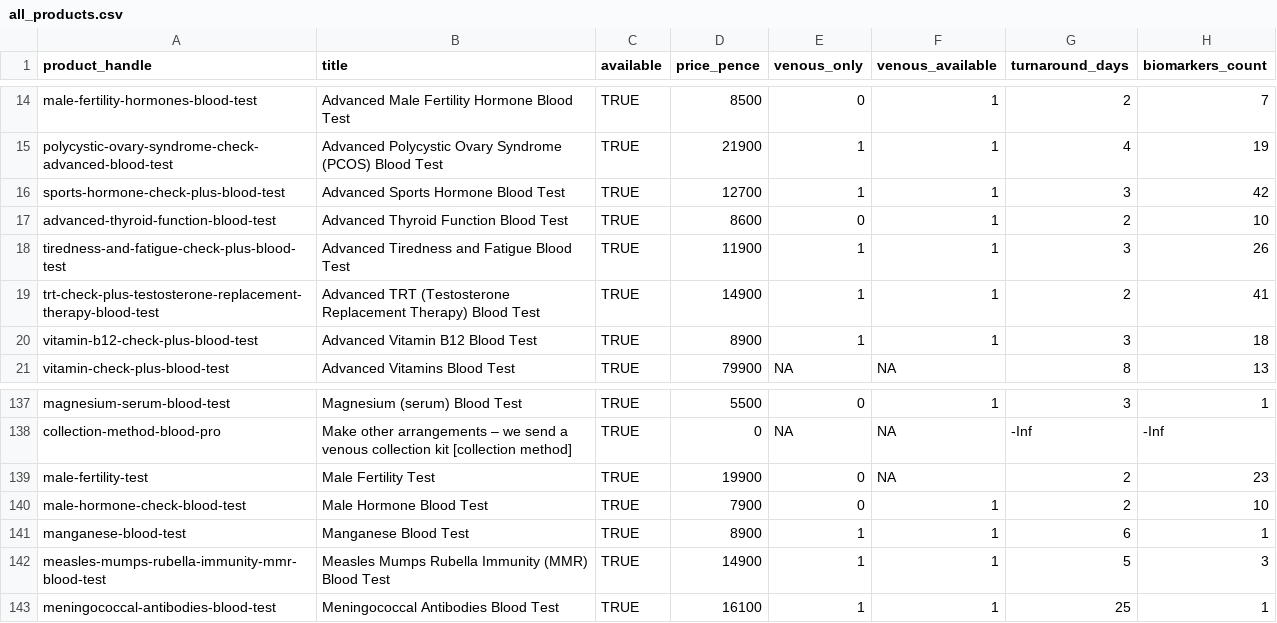
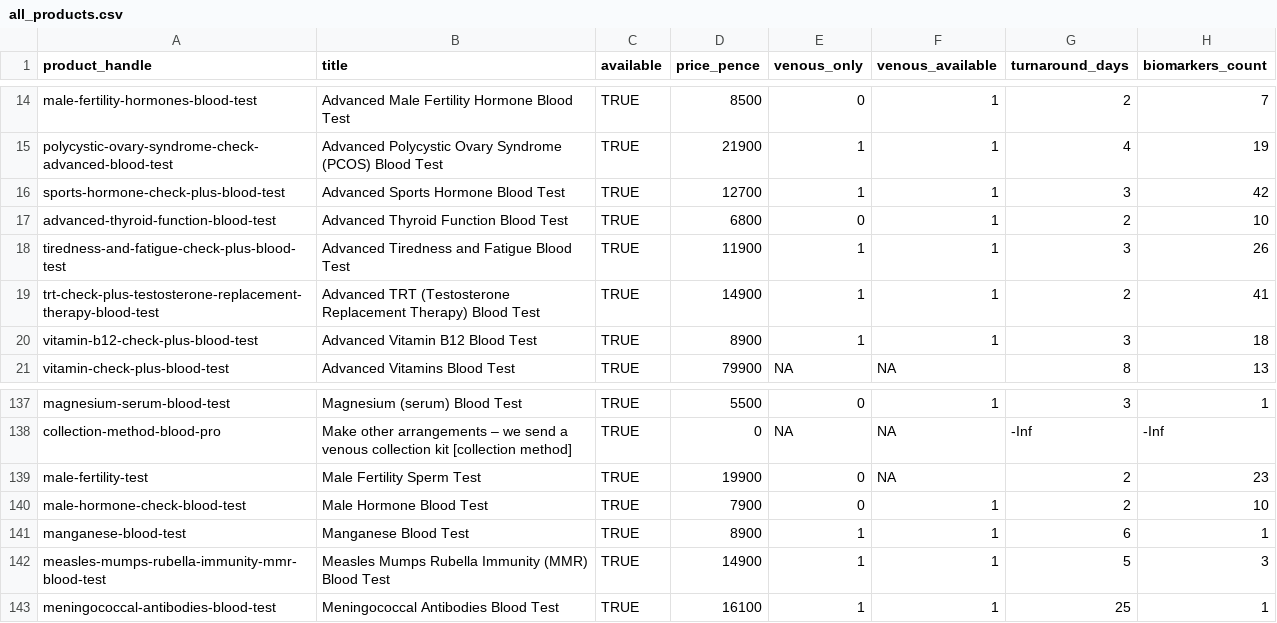
Before and after one commit to stupidpupil/medichecks_scraper, a CSV file: all_products.csv, drawn as a sheet; only a part is shown, gaps mark what is left out; the diff names each change by its address in the sheet, - before the commit and + after, or states it on an @@ line.

```diff
--- a/all_products.csv
+++ b/all_products.csv
-D17 (price_pence): 8600
+D17 (price_pence): 6800
-B139 (title): Male Fertility Test
+B139 (title): Male Fertility Sperm Test
```
Also changed, not shown: products.csv, 2 other files.
